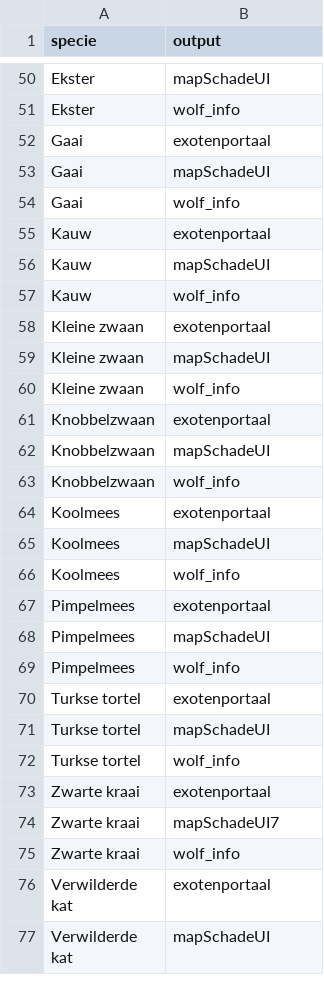
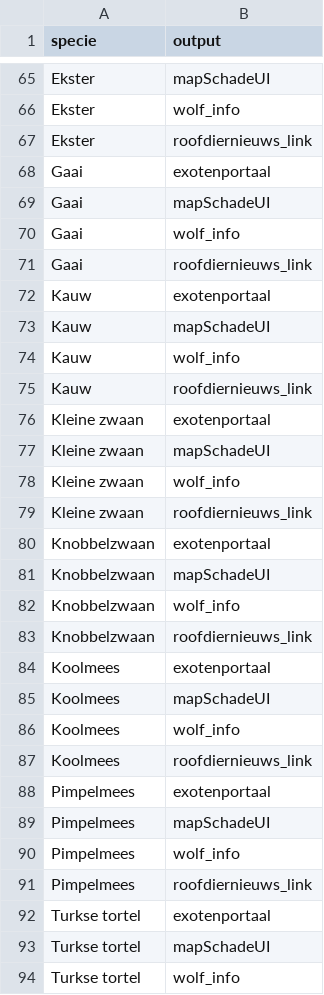
Before and after one commit to inbo/reporting-rshiny-grofwildjacht, a CSV file: reporting-grofwild/inst/extdata/output-info-blacklist.csv, drawn as a sheet; only a part is shown, gaps mark what is left out; the shorter side is filled out with more unchanged rows; the diff covers the shown part only; the diff names each change by its address in the sheet, - before the commit and + after, or states it on an @@ line.

Commit message:
Blacklist roofdiernieuws_link
#637

except Das, Vos, Wolf, Steenmarter & Verwilderde kat

```diff
--- a/reporting-grofwild/inst/extdata/output-info-blacklist.csv
+++ b/reporting-grofwild/inst/extdata/output-info-blacklist.csv
+row 67: Ekster | roofdiernieuws_link
+row 71: Gaai | roofdiernieuws_link
+row 75: Kauw | roofdiernieuws_link
+row 79: Kleine zwaan | roofdiernieuws_link
+row 83: Knobbelzwaan | roofdiernieuws_link
+row 87: Koolmees | roofdiernieuws_link
+row 91: Pimpelmees | roofdiernieuws_link
```
Also changed, not shown: 25 added rows elsewhere in this file.
